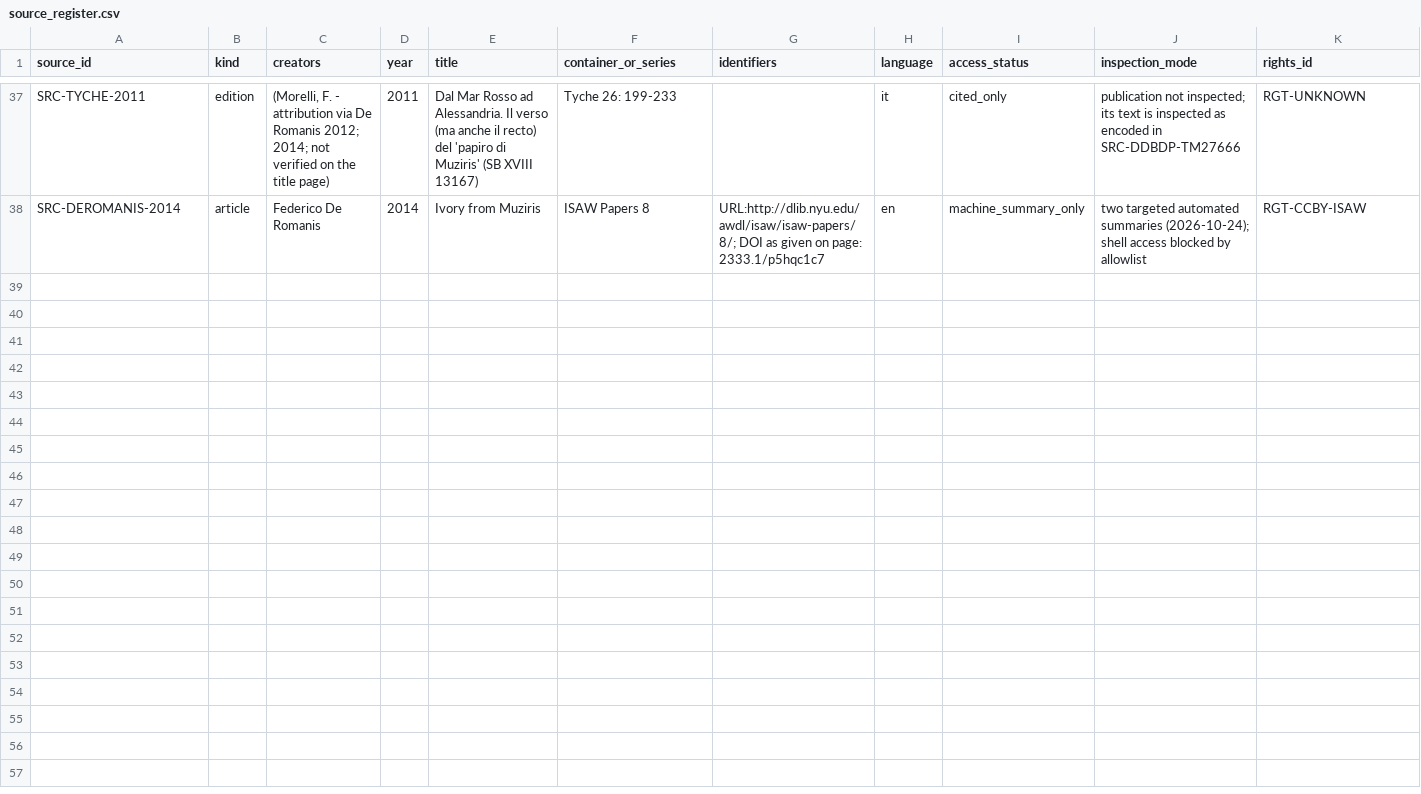
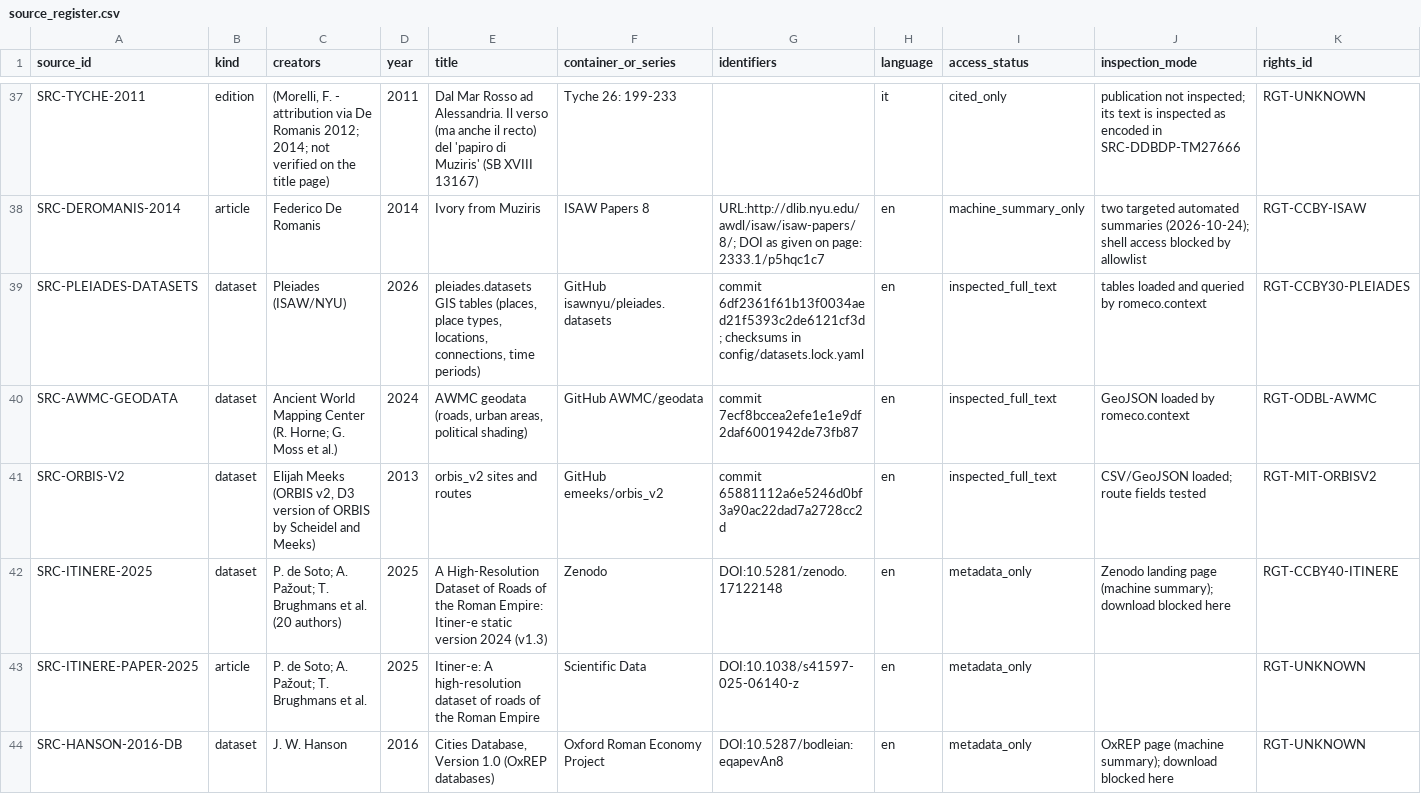
Before and after one commit to andrm101/roman_economics, a CSV file: registers/source_register.csv, drawn as a sheet; only a part is shown, gaps mark what is left out; rows hold the shown columns only; the diff covers the shown part only; the diff names each change by its address in the sheet, - before the commit and + after, or states it on an @@ line.

```diff
--- a/registers/source_register.csv
+++ b/registers/source_register.csv
+row 39: SRC-PLEIADES-DATASETS | dataset | Pleiades (ISAW/NYU) | 2026 | pleiades.datasets GIS tables (places, place types, locations, connections, time periods) | GitHub isawnyu/pleiades.datasets | commit 6df2361f61b13f0034aed21f5393c2de6121cf3d; checksums in config/datasets.lock.yaml | en | inspected_full_text | tables loaded and queried by romeco.context | RGT-CCBY30-PLEIADES
+row 40: SRC-AWMC-GEODATA | dataset | Ancient World Mapping Center (R. Horne; G. Moss et al.) | 2024 | AWMC geodata (roads, urban areas, political shading) | GitHub AWMC/geodata | commit 7ecf8bccea2efe1e1e9df2daf6001942de73fb87 | en | inspected_full_text | GeoJSON loaded by romeco.context | RGT-ODBL-AWMC
+row 41: SRC-ORBIS-V2 | dataset | Elijah Meeks (ORBIS v2, D3 version of ORBIS by Scheidel and Meeks) | 2013 | orbis_v2 sites and routes | GitHub emeeks/orbis_v2 | commit 65881112a6e5246d0bf3a90ac22dad7a2728cc2d | en | inspected_full_text | CSV/GeoJSON loaded; route fields tested | RGT-MIT-ORBISV2
+row 42: SRC-ITINERE-2025 | dataset | P. de Soto; A. Pažout; T. Brughmans et al. (20 authors) | 2025 | A High-Resolution Dataset of Roads of the Roman Empire: Itiner-e static version 2024 (v1.3) | Zenodo | DOI:10.5281/zenodo.17122148 | en | metadata_only | Zenodo landing page (machine summary); download blocked here | RGT-CCBY40-ITINERE
+row 43: SRC-ITINERE-PAPER-2025 | article | P. de Soto; A. Pažout; T. Brughmans et al. | 2025 | Itiner-e: A high-resolution dataset of roads of the Roman Empire | Scientific Data | DOI:10.1038/s41597-025-06140-z | en | metadata_only |  | RGT-UNKNOWN
+row 44: SRC-HANSON-2016-DB | dataset | J. W. Hanson | 2016 | Cities Database, Version 1.0 (OxREP databases) | Oxford Roman Economy Project | DOI:10.5287/bodleian:eqapevAn8 | en | metadata_only | OxREP page (machine summary); download blocked here | RGT-UNKNOWN
```
Also changed, not shown: 6 added rows elsewhere in this file, registers/rights_register.csv, registers/search_log.csv, 31 other files.
